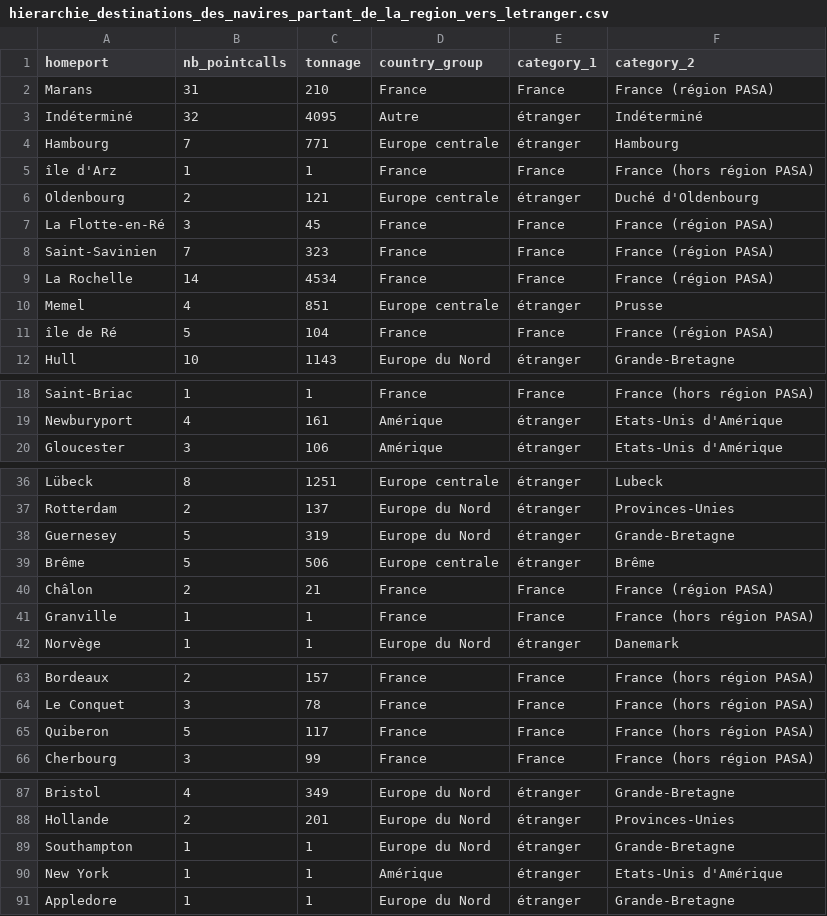
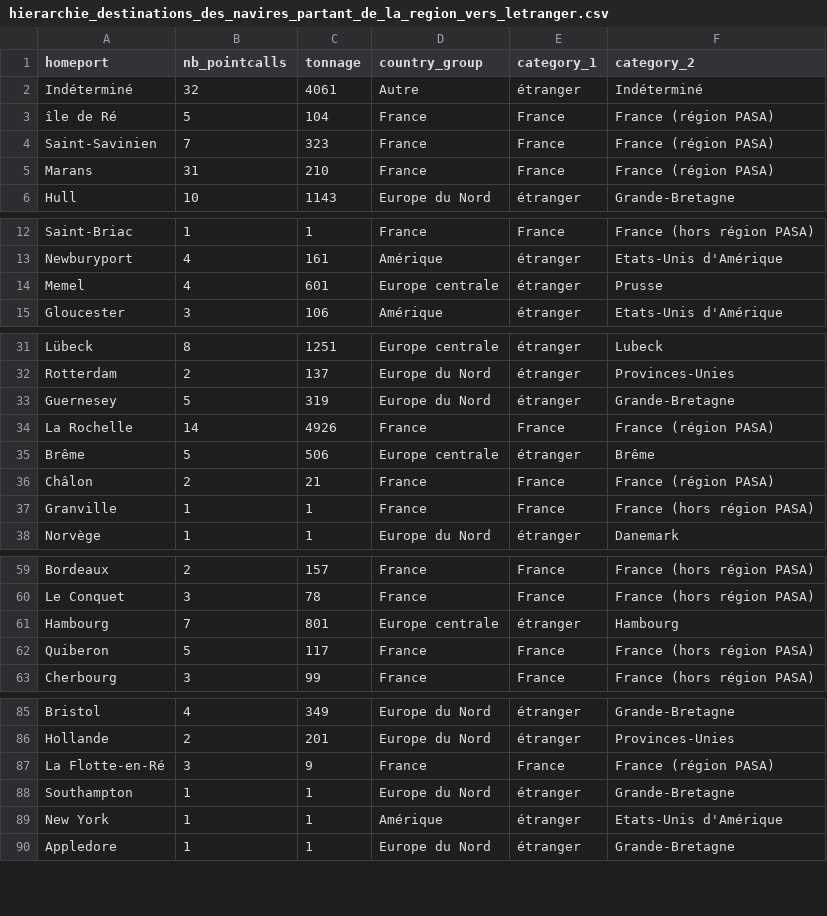
Before and after one commit to medialab/portic-storymaps-2021, a CSV file: public/data/hierarchie_destinations_des_navires_partant_de_la_region_vers_letranger/hierarchie_destinations_des_navires_partant_de_la_region_vers_letranger.csv, drawn as a sheet; only a part is shown, gaps mark what is left out; removed rows and columns are numbered as before the commit, all else as after; the diff names each change by its address in the sheet, - before the commit and + after, or states it on an @@ line.

```diff
--- a/public/data/hierarchie_destinations_des_navires_partant_de_la_region_vers_letranger/hierarchie_destinations_des_navires_partant_de_la_region_vers_letranger.csv
+++ b/public/data/hierarchie_destinations_des_navires_partant_de_la_region_vers_letranger/hierarchie_destinations_des_navires_partant_de_la_region_vers_letranger.csv
+row 2: Indéterminé | 32 | 4061 | Autre | étranger | Indéterminé
@@ row 11 moved to row 3: île de Ré @@
@@ row 8 moved to row 4: Saint-Savinien @@
-row 3: Indéterminé | 32 | 4095 | Autre | étranger | Indéterminé
-row 4: Hambourg | 7 | 771 | Europe centrale | étranger | Hambourg
@@ row 5 moved to row 117: île d'Arz @@
@@ row 6 moved to row 69: Oldenbourg @@
-row 7: La Flotte-en-Ré | 3 | 45 | France | France | France (région PASA)
-row 9: La Rochelle | 14 | 4534 | France | France | France (région PASA)
-row 10: Memel | 4 | 851 | Europe centrale | étranger | Prusse
+row 14: Memel | 4 | 601 | Europe centrale | étranger | Prusse
+row 34: La Rochelle | 14 | 4926 | France | France | France (région PASA)
+row 61: Hambourg | 7 | 801 | Europe centrale | étranger | Hambourg
+row 87: La Flotte-en-Ré | 3 | 9 | France | France | France (région PASA)
```
Also changed, not shown: public/data/comparison_products_exports_part_la_rochelle/comparison_products_exports_part_la_rochelle.csv, public/data/exports_eau_de_vie_comparaison_directions_des_fermes/exports_eau_de_vie_comparaison_directions_des_fermes.csv, 23 other files.
